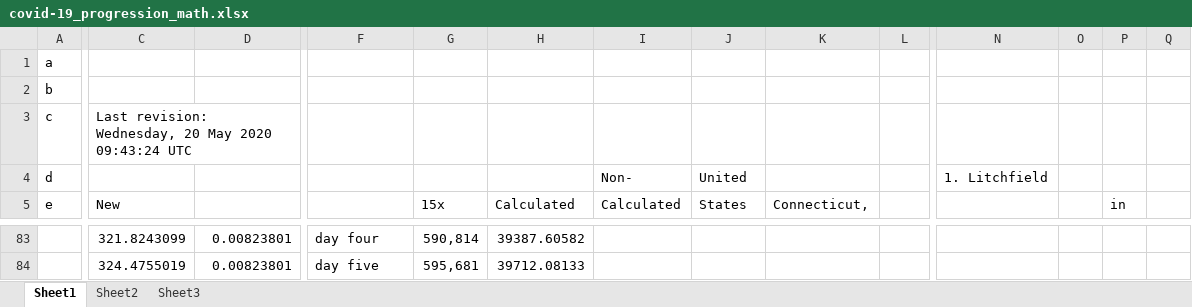
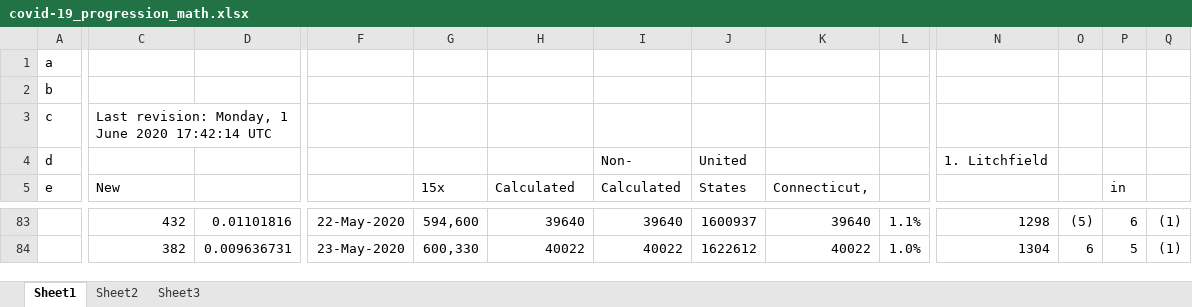
Before and after one commit to c19ctabc/c19ct-b, an Excel workbook: converted.d/covid-19_progression_math.xlsx, sheet Sheet1, drawn as a sheet; only a part is shown, gaps mark what is left out; values as stored, in another font and other column widths than the file's, no borders; charts and pictures not drawn; the diff covers the shown part only; the diff names each change by its address in the sheet, - before the commit and + after, or states it on an @@ line.

Commit message:
conversions 1 june

```diff
--- a/converted.d/covid-19_progression_math.xlsx (sheet Sheet1)
+++ b/converted.d/covid-19_progression_math.xlsx (sheet Sheet1)
-C3: Last revision: Wednesday, 20 May 2020 09:43:24 UTC
+C3: Last revision: Monday, 1 June 2020 17:42:14 UTC
-C83: 321.8243099
+C83: 432
-D83: 0.00823801
+D83: 0.01101816
-F83: day four
+F83: 22-May-2020
-G83: 590,814
+G83: 594,600
-H83: 39387.60582
+H83: 39640
-I83: (empty)
+I83: 39640
-J83: (empty)
+J83: 1600937
-K83: (empty)
+K83: 39640
-L83: (empty)
+L83: 1.1%
-N83: (empty)
+N83: 1298
-O83: (empty)
+O83: (5)
-P83: (empty)
+P83: 6
-Q83:Q84: (empty)
+Q83:Q84: (1)
-C84: 324.4755019
+C84: 382
-D84: 0.00823801
+D84: 0.009636731
-F84: day five
+F84: 23-May-2020
-G84: 595,681
+G84: 600,330
-H84: 39712.08133
+H84: 40022
-I84: (empty)
+I84: 40022
-J84: (empty)
+J84: 1622612
-K84: (empty)
+K84: 40022
-L84: (empty)
+L84: 1.0%
-N84: (empty)
+N84: 1304
-O84: (empty)
+O84: 6
-P84: (empty)
+P84: 5
```
Also changed, not shown: 1662 edited cells elsewhere in this sheet, charts or pictures, converted.d/covid-19_progression_math_xlsx2.xlsx, 7 other files.
